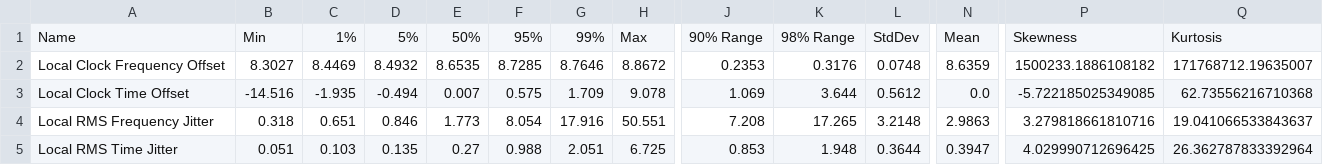
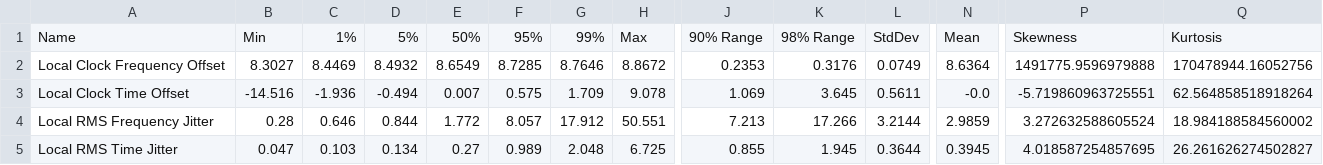
Before and after one commit to Gyakusetsu/ntpviz-7d, a CSV file: summary.csv, drawn as a sheet; only a part is shown, gaps mark what is left out; the diff covers the shown part only; the diff names each change by its address in the sheet, - before the commit and + after, or states it on an @@ line.

```diff
--- a/summary.csv
+++ b/summary.csv
-E2: 8.6535
+E2: 8.6549
-L2: 0.0748
+L2: 0.0749
-N2: 8.6359
+N2: 8.6364
-P2: 1500233.1886108182
+P2: 1491775.9596979888
-Q2: 171768712.19635007
+Q2: 170478944.16052756
-C3: -1.935
+C3: -1.936
-K3: 3.644
+K3: 3.645
-L3: 0.5612
+L3: 0.5611
-N3: 0.0
+N3: -0.0
-P3: -5.722185025349085
+P3: -5.719860963725551
-Q3: 62.73556216710368
+Q3: 62.564858518918264
-B4: 0.318
+B4: 0.28
-C4: 0.651
+C4: 0.646
-D4: 0.846
+D4: 0.844
-E4: 1.773
+E4: 1.772
-F4: 8.054
+F4: 8.057
-G4: 17.916
+G4: 17.912
-J4: 7.208
+J4: 7.213
-K4: 17.265
+K4: 17.266
-L4: 3.2148
+L4: 3.2144
-N4: 2.9863
+N4: 2.9859
-P4: 3.279818661810716
+P4: 3.272632588605524
-Q4: 19.041066533843637
+Q4: 18.984188584560002
-B5: 0.051
+B5: 0.047
-D5: 0.135
+D5: 0.134
-F5: 0.988
+F5: 0.989
-G5: 2.051
+G5: 2.048
-J5: 0.853
+J5: 0.855
-K5: 1.948
+K5: 1.945
-N5: 0.3947
+N5: 0.3945
-P5: 4.029990712696425
+P5: 4.018587254857695
-Q5: 26.362787833392964
+Q5: 26.261626274502827
```
Also changed, not shown: 41 edited cells elsewhere in this file, 15 other files.
